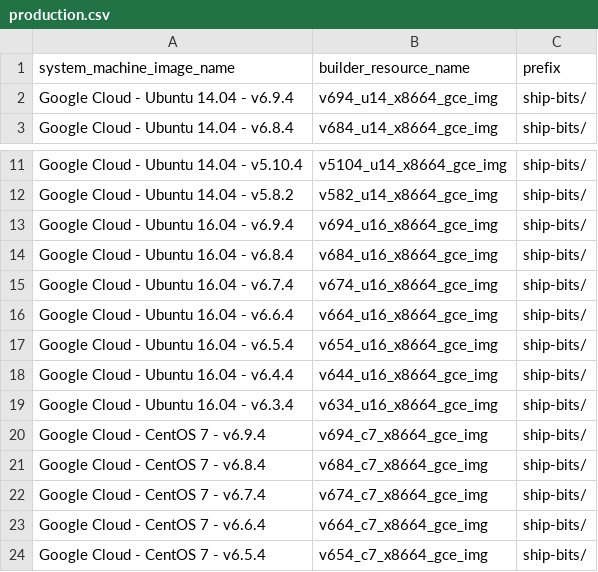
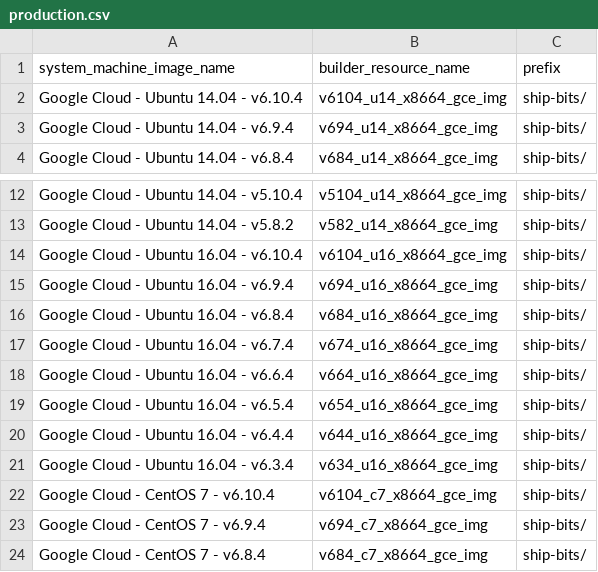
Before and after one commit to Shippable/buildami, a CSV file: updateImages/production.csv, drawn as a sheet; only a part is shown, gaps mark what is left out; the shorter side is filled out with more unchanged rows.

Commit message:
add 6.10.4 to csv list

```diff
--- a/updateImages/production.csv
+++ b/updateImages/production.csv
@@ -1,2 +1,3 @@
 system_machine_image_name,builder_resource_name,prefix
+Google Cloud - Ubuntu 14.04 - v6.10.4,v6104_u14_x8664_gce_img,ship-bits/
 Google Cloud - Ubuntu 14.04 - v6.9.4,v694_u14_x8664_gce_img,ship-bits/
@@ -12,2 +13,3 @@ Google Cloud - Ubuntu 14.04 - v5.10.4,v5104_u14_x8664_gce_img,ship-bits/
 Google Cloud - Ubuntu 14.04 - v5.8.2,v582_u14_x8664_gce_img,ship-bits/
+Google Cloud - Ubuntu 16.04 - v6.10.4,v6104_u16_x8664_gce_img,ship-bits/
 Google Cloud - Ubuntu 16.04 - v6.9.4,v694_u16_x8664_gce_img,ship-bits/
@@ -19,2 +21,3 @@ Google Cloud - Ubuntu 16.04 - v6.4.4,v644_u16_x8664_gce_img,ship-bits/
 Google Cloud - Ubuntu 16.04 - v6.3.4,v634_u16_x8664_gce_img,ship-bits/
+Google Cloud - CentOS 7 - v6.10.4,v6104_c7_x8664_gce_img,ship-bits/
 Google Cloud - CentOS 7 - v6.9.4,v694_c7_x8664_gce_img,ship-bits/
```
